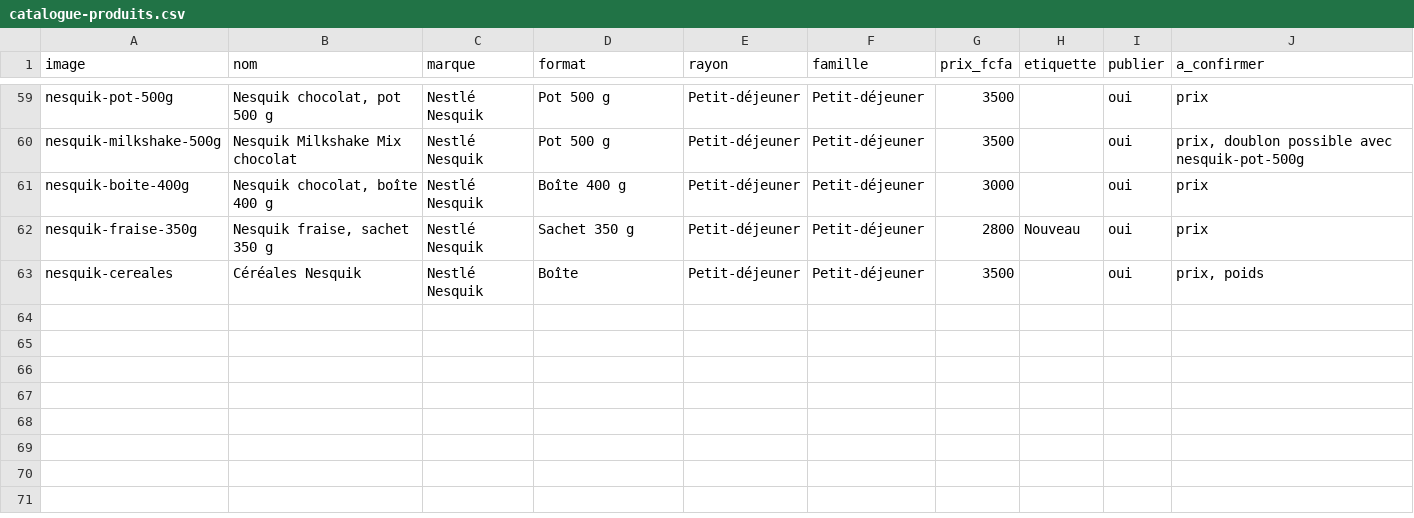
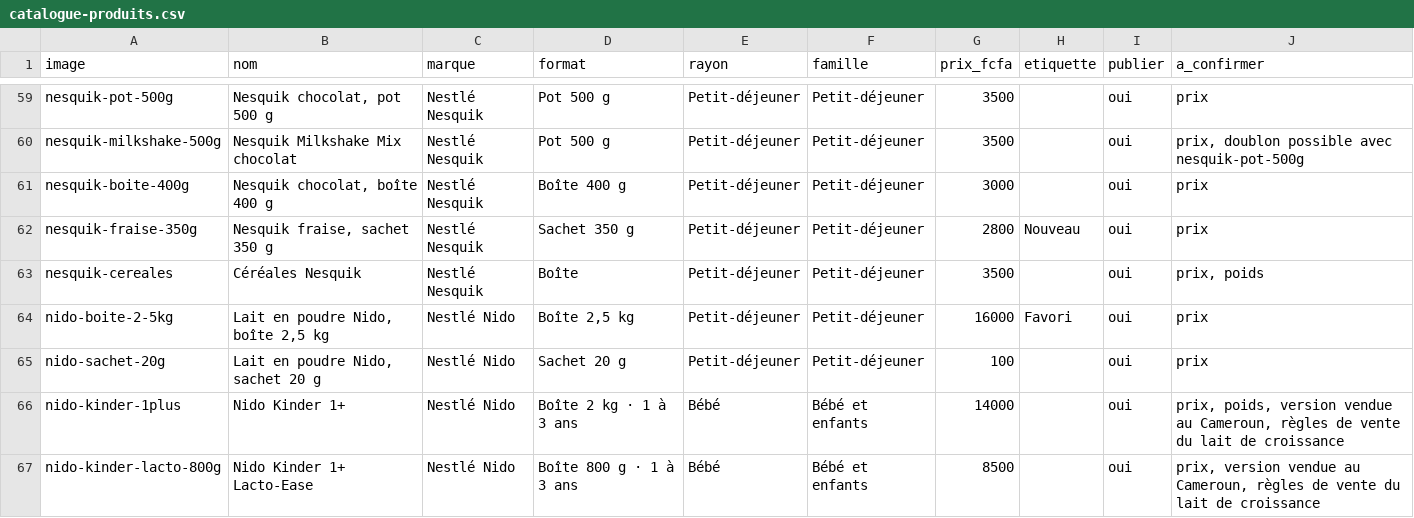
Before and after one commit to doneltchuisseu/Daryl-project, a CSV file: livrables/catalogue-produits.csv, drawn as a sheet; only a part is shown, gaps mark what is left out; the diff names each change by its address in the sheet, - before the commit and + after, or states it on an @@ line.

```diff
--- a/livrables/catalogue-produits.csv
+++ b/livrables/catalogue-produits.csv
+row 64: nido-boite-2-5kg | Lait en poudre Nido, boîte 2,5 kg | Nestlé Nido | Boîte 2,5 kg | Petit-déjeuner | Petit-déjeuner | 16000 | Favori | oui | prix
+row 65: nido-sachet-20g | Lait en poudre Nido, sachet 20 g | Nestlé Nido | Sachet 20 g | Petit-déjeuner | Petit-déjeuner | 100 |  | oui | prix
+row 66: nido-kinder-1plus | Nido Kinder 1+ | Nestlé Nido | Boîte 2 kg · 1 à 3 ans | Bébé | Bébé et enfants | 14000 |  | oui | prix, poids, version vendue au Cameroun, règles de vente du lait de croissance
+row 67: nido-kinder-lacto-800g | Nido Kinder 1+ Lacto-Ease | Nestlé Nido | Boîte 800 g · 1 à 3 ans | Bébé | Bébé et enfants | 8500 |  | oui | prix, version vendue au Cameroun, règles de vente du lait de croissance
```
Also changed, not shown: 16 other files.
